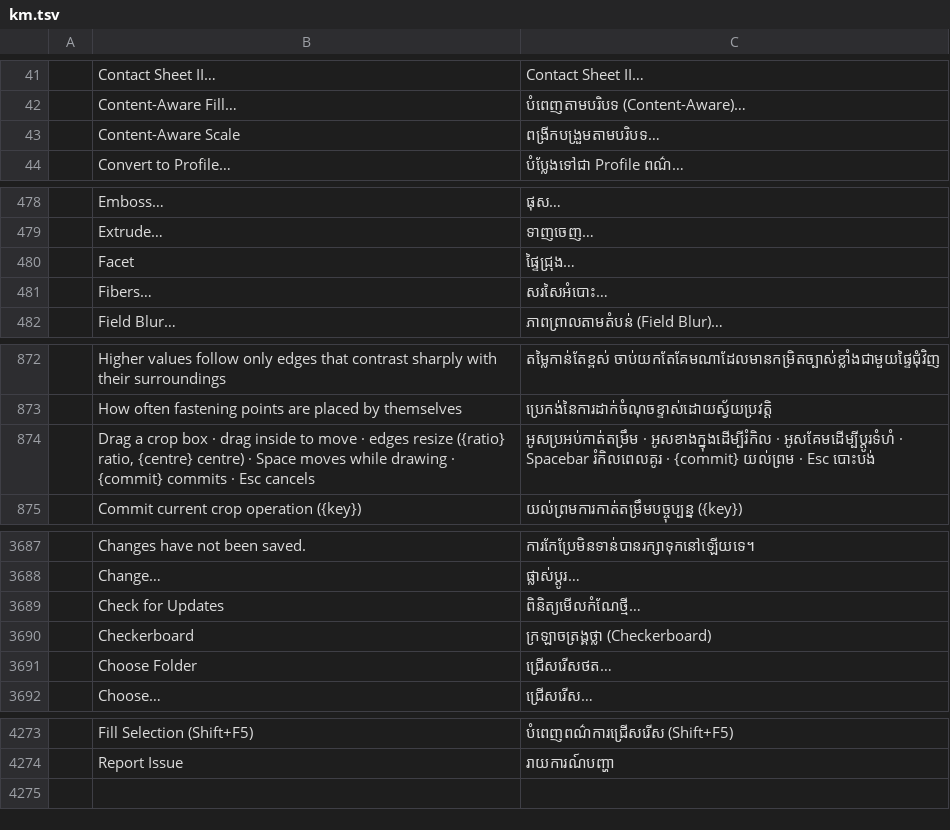
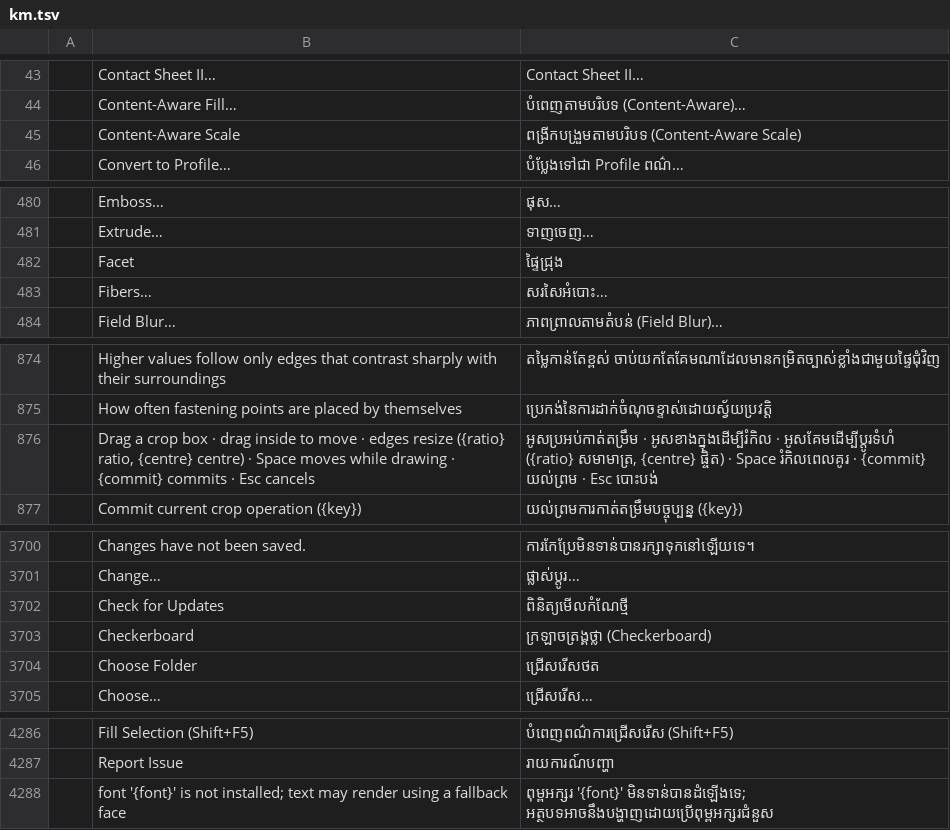
Before and after one commit to itbtdeveloper123-png/AngkorPix, a TSV file: crates/ui-egui/src/i18n/km.tsv, drawn as a sheet; only a part is shown, gaps mark what is left out; addresses are those after the commit; the diff covers the shown part only; the diff names each change by its address in the sheet, - before the commit and + after, or states it on an @@ line.

```diff
--- a/crates/ui-egui/src/i18n/km.tsv
+++ b/crates/ui-egui/src/i18n/km.tsv
-C45: ពង្រីកបង្រួមតាមបរិបទ…
+C45: ពង្រីកបង្រួមតាមបរិបទ (Content-Aware Scale)
-C482: ផ្ទៃជ្រុង…
+C482: ផ្ទៃជ្រុង
-C876: …· អូសគែមដើម្បីប្តូរទំហំ · Spacebar រំកិលពេលគូរ ·…
+C876: …· អូសគែមដើម្បីប្តូរទំហំ ({ratio} សមាមាត្រ, {centre} ផ្ចិត) · Space រំកិលពេលគូរ ·…
-C3702: ពិនិត្យមើលកំណែថ្មី…
+C3702: ពិនិត្យមើលកំណែថ្មី
-C3704: ជ្រើសរើសថត…
+C3704: ជ្រើសរើសថត
+row 4288:  | font '{font}' is not installed; text may render using a fallback face | ពុម្ពអក្សរ '{font}' មិនទាន់បានដំឡើងទេ; អត្ថបទអាចនឹងបង្ហាញដោយប្រើពុម្ពអក្សរជំនួស
```
Also changed, not shown: 13 added rows and 28 edited cells elsewhere in this file, 8 other files.
